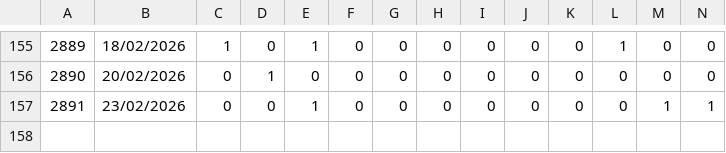
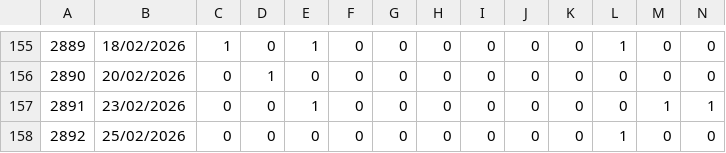
Before and after one commit to BotLotofacil/lotomania_oraculo, a CSV file: lotomania_historico_onehot.csv, drawn as a sheet; only a part is shown, gaps mark what is left out; rows hold the shown columns only; the diff names each change by its address in the sheet, - before the commit and + after, or states it on an @@ line.

```diff
--- a/lotomania_historico_onehot.csv
+++ b/lotomania_historico_onehot.csv
+row 158: 2892 | 25/02/2026 | 0 | 0 | 0 | 0 | 0 | 0 | 0 | 0 | 0 | 1 | 0 | 0
```
